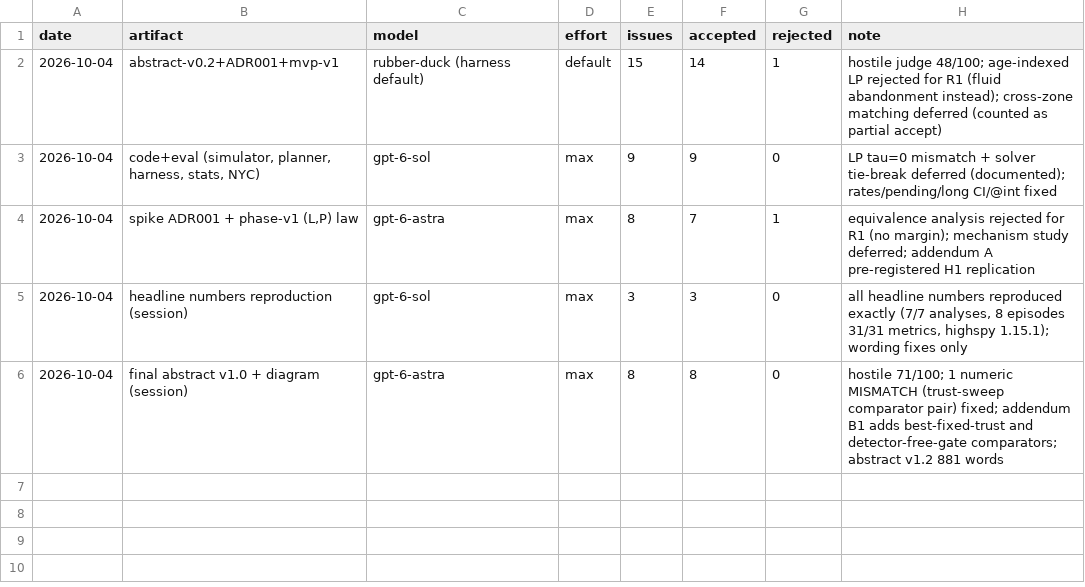
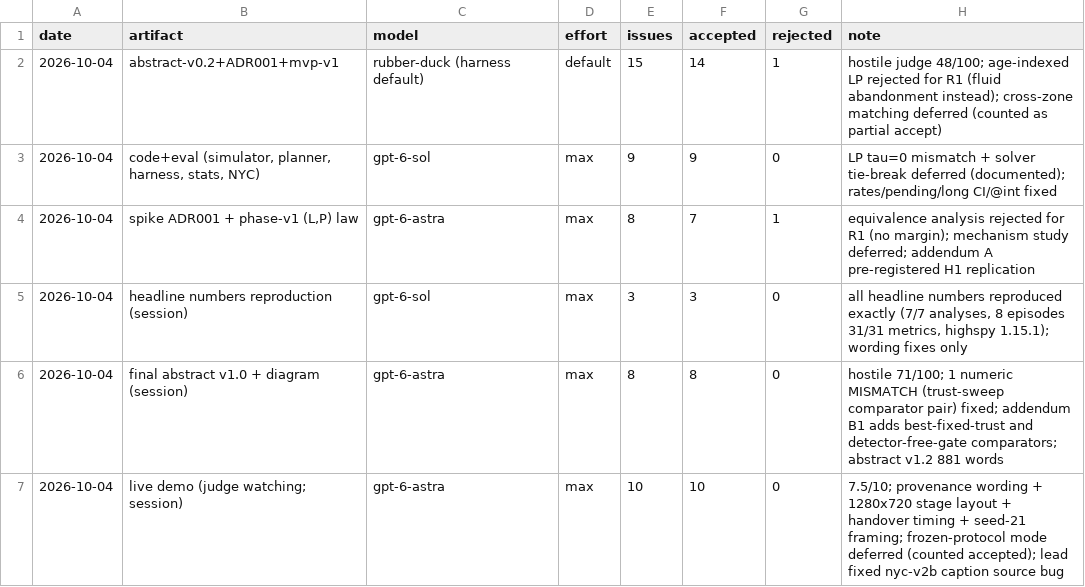
Before and after one commit to imdigitalashish/techfest-2026, a TSV file: perceptron-p07-multi-agent-allocation/reviews/ledger.tsv, drawn as a sheet; the diff names each change by its address in the sheet, - before the commit and + after, or states it on an @@ line.

Commit message:
perceptron-p07-multi-agent-allocation: gpt-6-astra demo review decisions (10/10 accepted); fix NYC summary caption bug (ordinary-days run no longer imports the July-4 event window; 'raw, un-thinned' wording)

```diff
--- a/perceptron-p07-multi-agent-allocation/reviews/ledger.tsv
+++ b/perceptron-p07-multi-agent-allocation/reviews/ledger.tsv
+row 7: 2026-10-04 | live demo (judge watching; session) | gpt-6-astra | max | 10 | 10 | 0 | 7.5/10; provenance wording + 1280x720 stage layout + handover timing + seed-21 framing; frozen-protocol mode deferred (counted accepted); lead fixed nyc-v2b caption source bug
```
Also changed, not shown: 4 other files.
